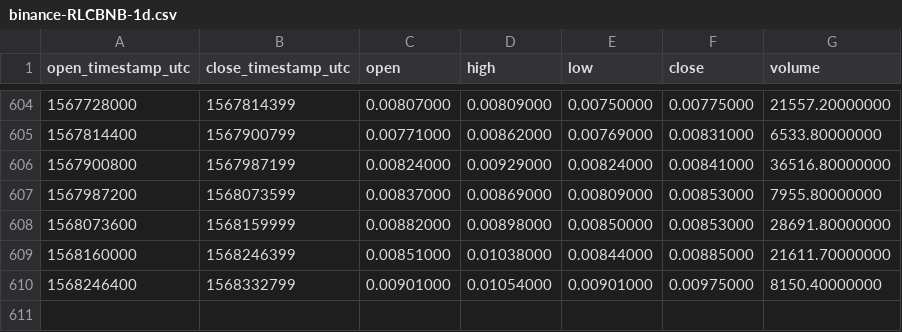
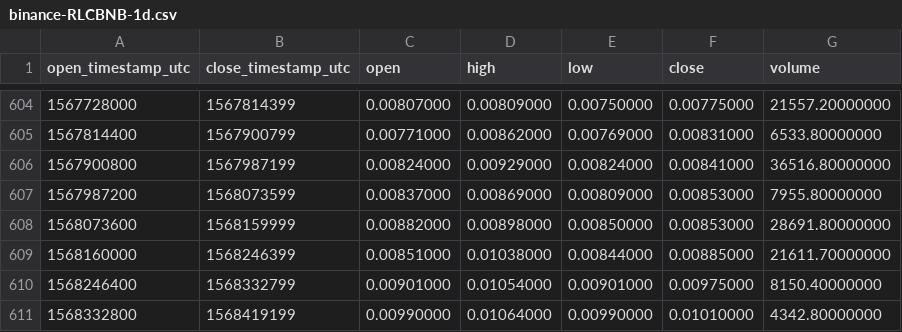
Before and after one commit to cryptobigbro/binance-RLCBNB, a CSV file: binance-RLCBNB-1d.csv, drawn as a sheet; only a part is shown, gaps mark what is left out; the diff names each change by its address in the sheet, - before the commit and + after, or states it on an @@ line.

Commit message:
Update OHLCV data.

```diff
--- a/binance-RLCBNB-1d.csv
+++ b/binance-RLCBNB-1d.csv
+row 611: 1568332800 | 1568419199 | 0.00990000 | 0.01064000 | 0.00990000 | 0.01010000 | 4342.80000000
```
Also changed, not shown: 1 other file.
